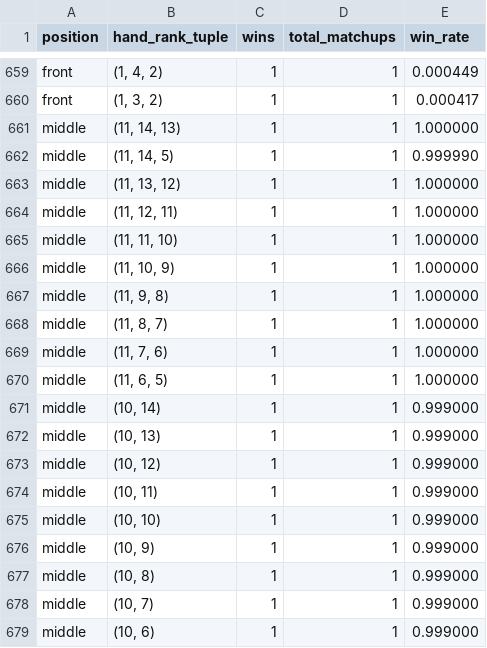
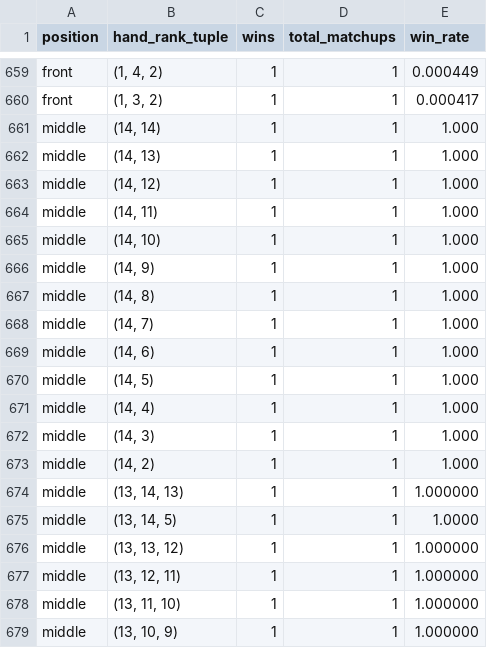
Before and after one commit to philipblee/pyramid_poker_online, a CSV file: data/tiered2_win_probability.csv, drawn as a sheet; only a part is shown, gaps mark what is left out; the shorter side is filled out with more unchanged rows; the diff covers the shown part only; the diff names each change by its address in the sheet, - before the commit and + after, or states it on an @@ line.

```diff
--- a/data/tiered2_win_probability.csv
+++ b/data/tiered2_win_probability.csv
+row 661: middle | (14, 14) | 1 | 1 | 1.000
+row 662: middle | (14, 13) | 1 | 1 | 1.000
+row 663: middle | (14, 12) | 1 | 1 | 1.000
+row 664: middle | (14, 11) | 1 | 1 | 1.000
+row 665: middle | (14, 10) | 1 | 1 | 1.000
+row 666: middle | (14, 9) | 1 | 1 | 1.000
+row 667: middle | (14, 8) | 1 | 1 | 1.000
+row 668: middle | (14, 7) | 1 | 1 | 1.000
+row 669: middle | (14, 6) | 1 | 1 | 1.000
+row 670: middle | (14, 5) | 1 | 1 | 1.000
+row 671: middle | (14, 4) | 1 | 1 | 1.000
+row 672: middle | (14, 3) | 1 | 1 | 1.000
+row 673: middle | (14, 2) | 1 | 1 | 1.000
+row 674: middle | (13, 14, 13) | 1 | 1 | 1.000000
+row 675: middle | (13, 14, 5) | 1 | 1 | 1.0000
+row 676: middle | (13, 13, 12) | 1 | 1 | 1.000000
+row 677: middle | (13, 12, 11) | 1 | 1 | 1.000000
+row 678: middle | (13, 11, 10) | 1 | 1 | 1.000000
+row 679: middle | (13, 10, 9) | 1 | 1 | 1.000000
```
Also changed, not shown: 17 added rows elsewhere in this file, 5 other files.
